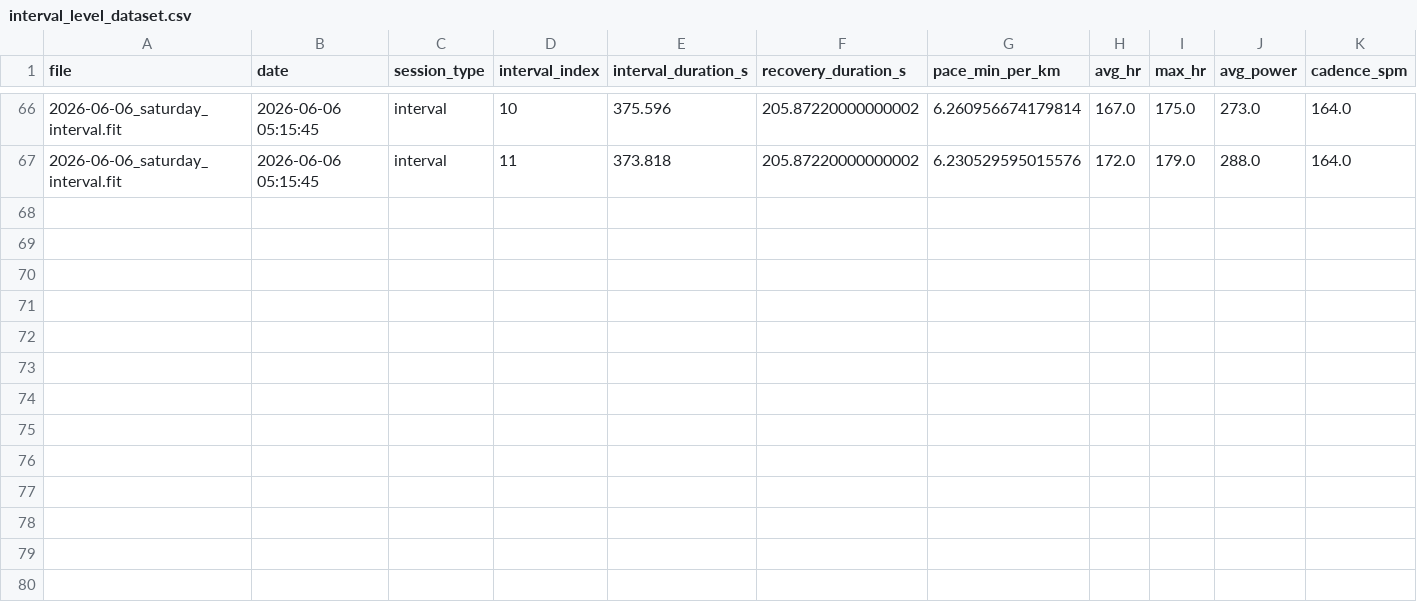
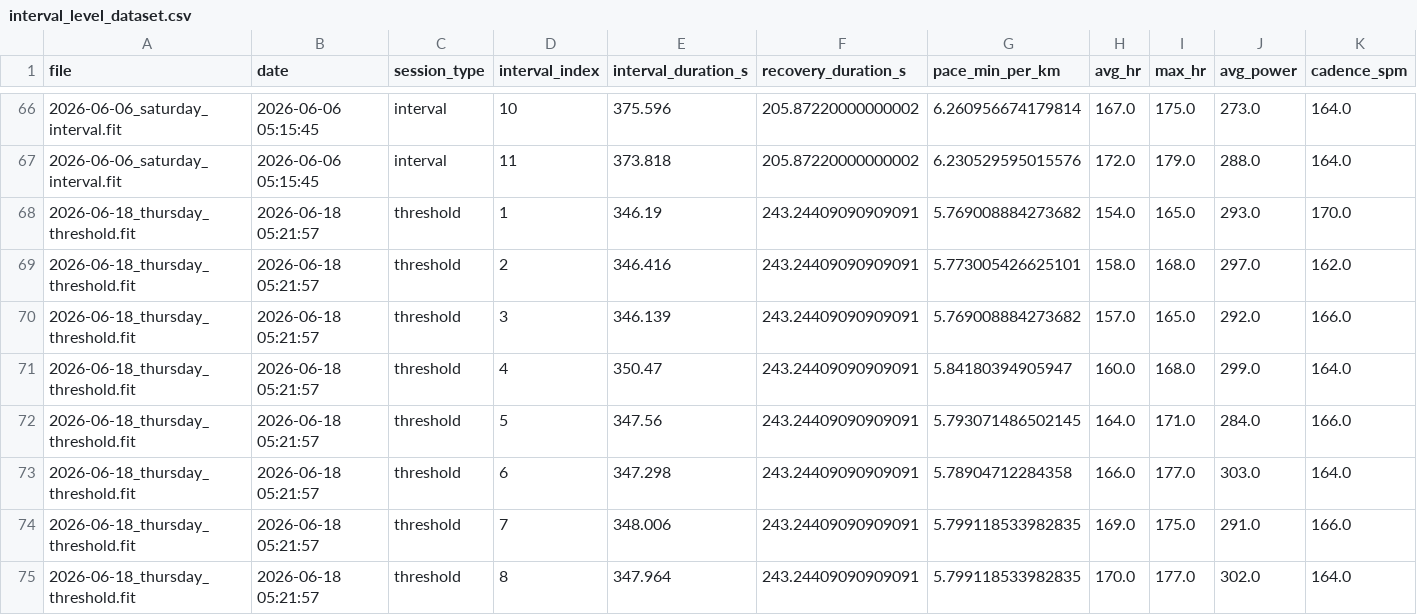
Before and after one commit to jvinodraj/theEagle, a CSV file: reports/interval/interval_level_dataset.csv, drawn as a sheet; only a part is shown, gaps mark what is left out; rows hold the shown columns only; the diff names each change by its address in the sheet, - before the commit and + after, or states it on an @@ line.

Commit message:
Interval run as of 18/6

```diff
--- a/reports/interval/interval_level_dataset.csv
+++ b/reports/interval/interval_level_dataset.csv
+row 68: 2026-06-18_thursday_threshold.fit | 2026-06-18 05:21:57 | threshold | 1 | 346.19 | 243.24409090909091 | 5.769008884273682 | 154.0 | 165.0 | 293.0 | 170.0
+row 69: 2026-06-18_thursday_threshold.fit | 2026-06-18 05:21:57 | threshold | 2 | 346.416 | 243.24409090909091 | 5.773005426625101 | 158.0 | 168.0 | 297.0 | 162.0
+row 70: 2026-06-18_thursday_threshold.fit | 2026-06-18 05:21:57 | threshold | 3 | 346.139 | 243.24409090909091 | 5.769008884273682 | 157.0 | 165.0 | 292.0 | 166.0
+row 71: 2026-06-18_thursday_threshold.fit | 2026-06-18 05:21:57 | threshold | 4 | 350.47 | 243.24409090909091 | 5.84180394905947 | 160.0 | 168.0 | 299.0 | 164.0
+row 72: 2026-06-18_thursday_threshold.fit | 2026-06-18 05:21:57 | threshold | 5 | 347.56 | 243.24409090909091 | 5.793071486502145 | 164.0 | 171.0 | 284.0 | 166.0
+row 73: 2026-06-18_thursday_threshold.fit | 2026-06-18 05:21:57 | threshold | 6 | 347.298 | 243.24409090909091 | 5.78904712284358 | 166.0 | 177.0 | 303.0 | 164.0
+row 74: 2026-06-18_thursday_threshold.fit | 2026-06-18 05:21:57 | threshold | 7 | 348.006 | 243.24409090909091 | 5.799118533982835 | 169.0 | 175.0 | 291.0 | 166.0
+row 75: 2026-06-18_thursday_threshold.fit | 2026-06-18 05:21:57 | threshold | 8 | 347.964 | 243.24409090909091 | 5.799118533982835 | 170.0 | 177.0 | 302.0 | 164.0
```
Also changed, not shown: reports/interval/interval_longitudinal_tracking.csv, reports/interval/interval_workouts_dataset.csv, 4 other files.
